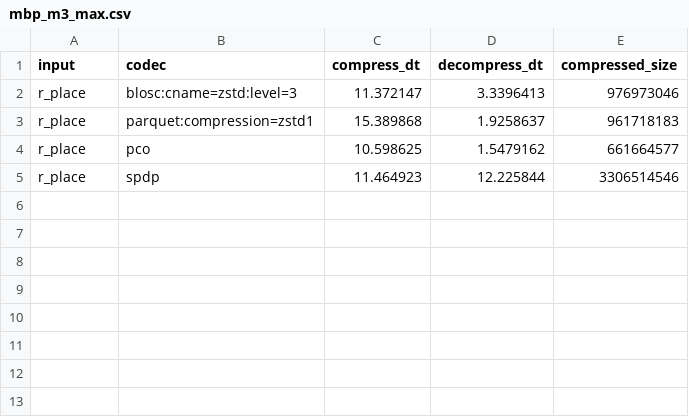
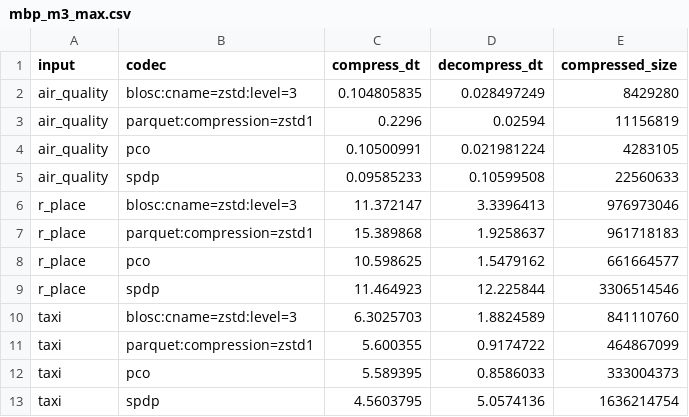
Before and after one commit to mwlon/pcodec, a CSV file: docs/benchmark_results/mbp_m3_max.csv, drawn as a sheet; the diff names each change by its address in the sheet, - before the commit and + after, or states it on an @@ line.

```diff
--- a/docs/benchmark_results/mbp_m3_max.csv
+++ b/docs/benchmark_results/mbp_m3_max.csv
+row 2: air_quality | blosc:cname=zstd:level=3 | 0.104805835 | 0.028497249 | 8429280
+row 3: air_quality | parquet:compression=zstd1 | 0.2296 | 0.02594 | 11156819
+row 4: air_quality | pco | 0.10500991 | 0.021981224 | 4283105
+row 5: air_quality | spdp | 0.09585233 | 0.10599508 | 22560633
+row 10: taxi | blosc:cname=zstd:level=3 | 6.3025703 | 1.8824589 | 841110760
+row 11: taxi | parquet:compression=zstd1 | 5.600355 | 0.9174722 | 464867099
+row 12: taxi | pco | 5.589395 | 0.8586033 | 333004373
+row 13: taxi | spdp | 4.5603795 | 5.0574136 | 1636214754
```
Also changed, not shown: 4 other files.
